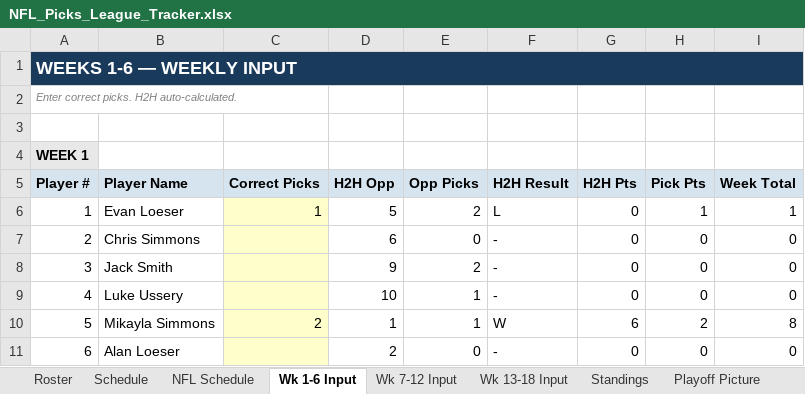
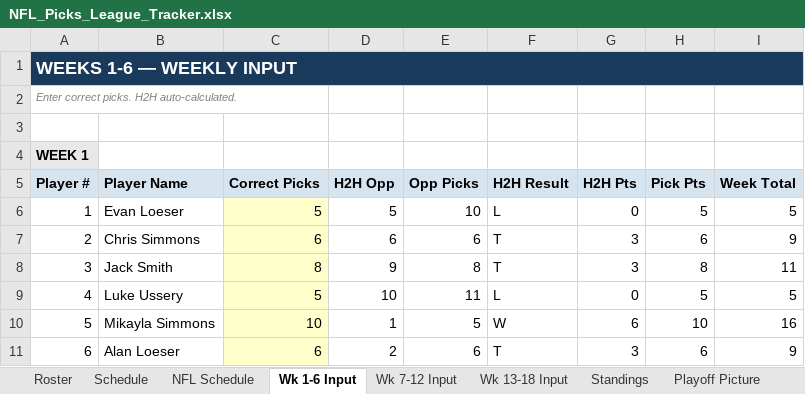
Before and after one commit to eloeser-1147/NFL-Picks-League, an Excel workbook: NFL_Picks_League_Tracker.xlsx, sheet Wk 1-6 Input, drawn as a sheet; only a part is shown; values as stored, in another font and other column widths than the file's, no borders; the diff covers the shown part only; the diff names each change by its address in the sheet, - before the commit and + after, or states it on an @@ line.

Commit message:
Update NFL_Picks_League_Tracker.xlsx

```diff
--- a/NFL_Picks_League_Tracker.xlsx (sheet Wk 1-6 Input)
+++ b/NFL_Picks_League_Tracker.xlsx (sheet Wk 1-6 Input)
-C6 (Correct Picks): 1
+C6 (Correct Picks): 5
-E6 (Opp Picks): 2
+E6 (Opp Picks): 10
-H6 (Pick Pts): 1
+H6 (Pick Pts): 5
-I6 (Week Total): 1
+I6 (Week Total): 5
-C7 (Correct Picks): (empty)
+C7 (Correct Picks): 6
-E7 (Opp Picks): 0
+E7 (Opp Picks): 6
-F7:F8 (H2H Result): -
+F7:F8 (H2H Result): T
-G7:G8 (H2H Pts): 0
+G7:G8 (H2H Pts): 3
-H7 (Pick Pts): 0
+H7 (Pick Pts): 6
-I7 (Week Total): 0
+I7 (Week Total): 9
-C8 (Correct Picks): (empty)
+C8 (Correct Picks): 8
-E8 (Opp Picks): 2
+E8 (Opp Picks): 8
-H8 (Pick Pts): 0
+H8 (Pick Pts): 8
-I8 (Week Total): 0
+I8 (Week Total): 11
-C9 (Correct Picks): (empty)
+C9 (Correct Picks): 5
-E9 (Opp Picks): 1
+E9 (Opp Picks): 11
-F9 (H2H Result): -
+F9 (H2H Result): L
-H9 (Pick Pts): 0
+H9 (Pick Pts): 5
-I9 (Week Total): 0
+I9 (Week Total): 5
-C10 (Correct Picks): 2
+C10 (Correct Picks): 10
-E10 (Opp Picks): 1
+E10 (Opp Picks): 5
-H10 (Pick Pts): 2
+H10 (Pick Pts): 10
-I10 (Week Total): 8
+I10 (Week Total): 16
-C11 (Correct Picks): (empty)
+C11 (Correct Picks): 6
-E11 (Opp Picks): 0
+E11 (Opp Picks): 6
-F11 (H2H Result): -
+F11 (H2H Result): T
-G11 (H2H Pts): 0
+G11 (H2H Pts): 3
-H11 (Pick Pts): 0
+H11 (Pick Pts): 6
-I11 (Week Total): 0
+I11 (Week Total): 9
```
Also changed, not shown: 33 edited cells elsewhere in this sheet, sheet Standings, sheet NFL Schedule, sheet Playoff Picture, sheet Playoff Finals, sheet Playoff Wild Card, formulas that keep their value.
